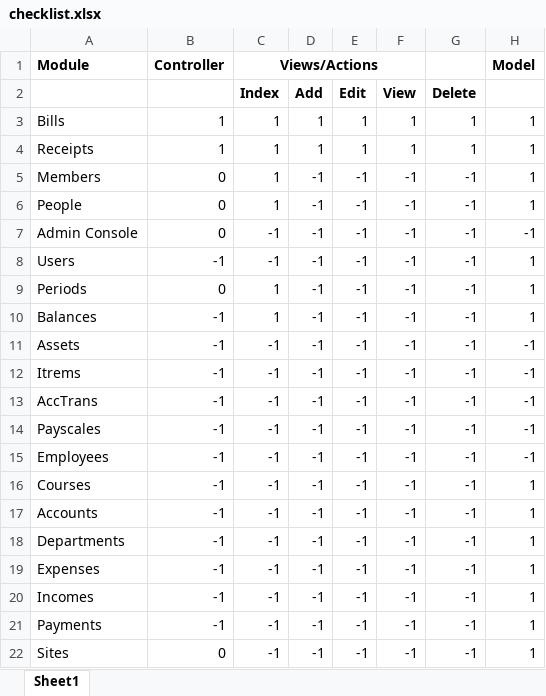
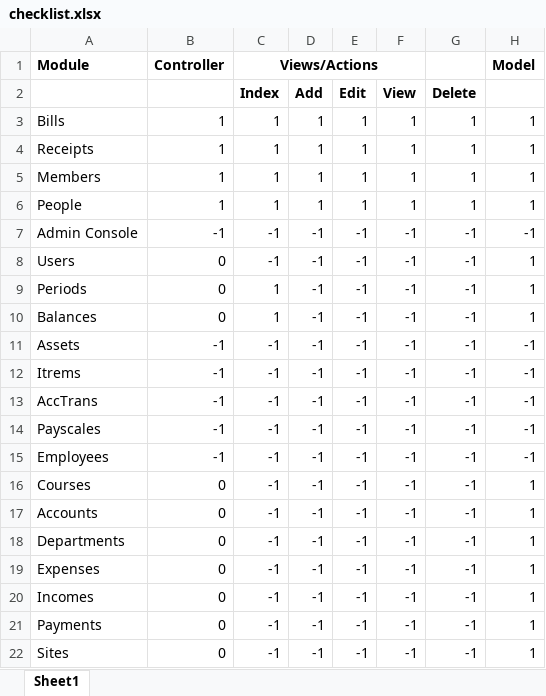
Before and after one commit to shahid-shafiq/lams, an Excel workbook: checklist.xlsx, sheet Sheet1, drawn as a sheet; values as stored, in another font and other column widths than the file's, no borders; conditional formats not drawn; the diff names each change by its address in the sheet, - before the commit and + after, or states it on an @@ line.

```diff
--- a/checklist.xlsx (sheet Sheet1)
+++ b/checklist.xlsx (sheet Sheet1)
-B5:B6: 0
+B5:B6: 1
-D5:D6 (Add): -1
+D5:D6 (Add): 1
-E5:E6 (Edit): -1
+E5:E6 (Edit): 1
-F5:F6 (View): -1
+F5:F6 (View): 1
-G5:G6 (Delete): -1
+G5:G6 (Delete): 1
-B7: 0
+B7: -1
-B8: -1
+B8: 0
-B10: -1
+B10: 0
-B16:B21: -1
+B16:B21: 0
```
Also changed, not shown: formulas that keep their value, 15 other files.
